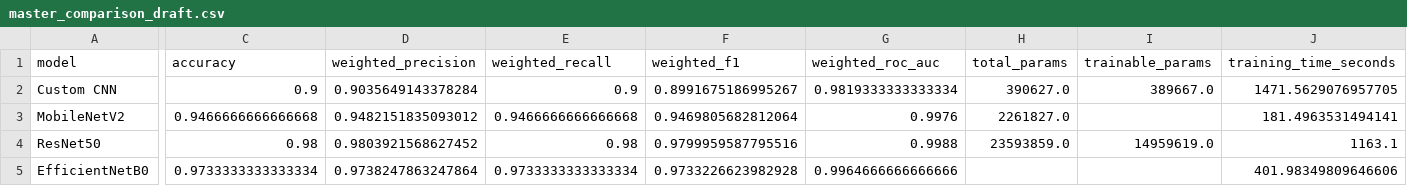
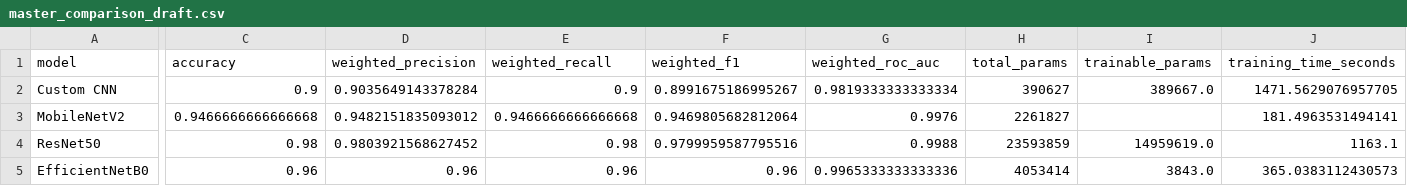
Before and after one commit to Y04Assignments/plant-disease-classification, a CSV file: results/master_comparison_draft.csv, drawn as a sheet; only a part is shown, gaps mark what is left out; the diff covers the shown part only; the diff names each change by its address in the sheet, - before the commit and + after, or states it on an @@ line.

Commit message:
fix: fixed incorrect extraction parameters for efficientnet

```diff
--- a/results/master_comparison_draft.csv
+++ b/results/master_comparison_draft.csv
-H2 (total_params): 390627.0
+H2 (total_params): 390627
-H3 (total_params): 2261827.0
+H3 (total_params): 2261827
-H4 (total_params): 23593859.0
+H4 (total_params): 23593859
-C5 (accuracy): 0.9733333333333334
+C5 (accuracy): 0.96
-D5 (weighted_precision): 0.9738247863247864
+D5 (weighted_precision): 0.96
-E5 (weighted_recall): 0.9733333333333334
+E5 (weighted_recall): 0.96
-F5 (weighted_f1): 0.9733226623982928
+F5 (weighted_f1): 0.96
-G5 (weighted_roc_auc): 0.9964666666666666
+G5 (weighted_roc_auc): 0.9965333333333336
-H5 (total_params): (empty)
+H5 (total_params): 4053414
-I5 (trainable_params): (empty)
+I5 (trainable_params): 3843.0
-J5 (training_time_seconds): 401.98349809646606
+J5 (training_time_seconds): 365.0383112430573
```
Also changed, not shown: 2 edited cells elsewhere in this file, 1 other file.
